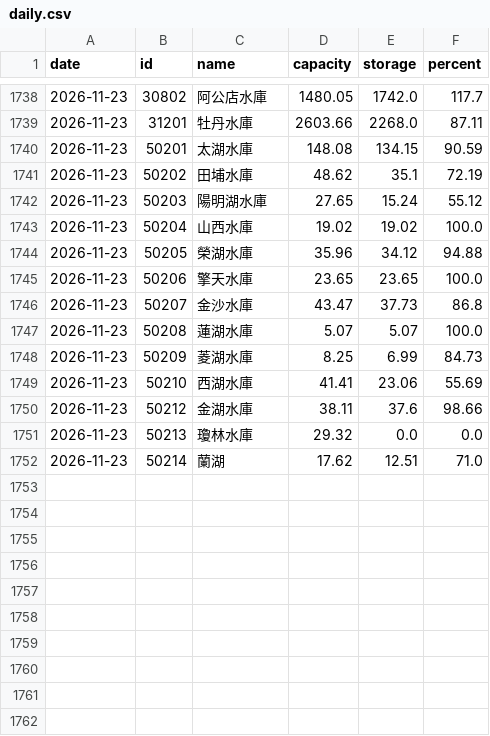
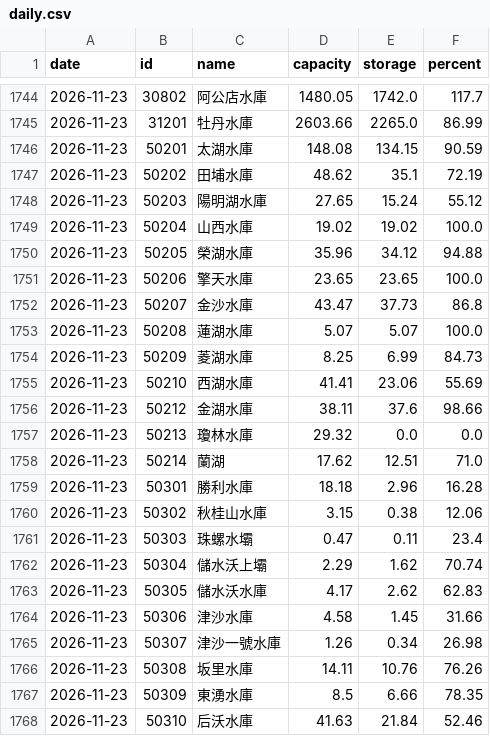
Before and after one commit to twranger/geo-taiwan, a CSV file: data/reservoirs/daily.csv, drawn as a sheet; only a part is shown, gaps mark what is left out; the diff covers the shown part only.

```diff
--- a/data/reservoirs/daily.csv
+++ b/data/reservoirs/daily.csv
@@ -1738,3 +1744,3 @@ date,id,name,capacity,storage,percent
 2026-11-23,30802,阿公店水庫,1480.05,1742.0,117.7
-2026-11-23,31201,牡丹水庫,2603.66,2268.0,87.11
+2026-11-23,31201,牡丹水庫,2603.66,2265.0,86.99
 2026-11-23,50201,太湖水庫,148.08,134.15,90.59
@@ -1752 +1758,11 @@ date,id,name,capacity,storage,percent
 2026-11-23,50214,蘭湖,17.62,12.51,71.0
+2026-11-23,50301,勝利水庫,18.18,2.96,16.28
+2026-11-23,50302,秋桂山水庫,3.15,0.38,12.06
+2026-11-23,50303,珠螺水壩,0.47,0.11,23.4
+2026-11-23,50304,儲水沃上壩,2.29,1.62,70.74
+2026-11-23,50305,儲水沃水庫,4.17,2.62,62.83
+2026-11-23,50306,津沙水庫,4.58,1.45,31.66
+2026-11-23,50307,津沙一號水庫,1.26,0.34,26.98
+2026-11-23,50308,坂里水庫,14.11,10.76,76.26
+2026-11-23,50309,東湧水庫,8.5,6.66,78.35
+2026-11-23,50310,后沃水庫,41.63,21.84,52.46
```
Also changed, not shown: 6 added rows and 25 edited cells elsewhere in this file, data/reservoirs/hourly.csv, 1 other file.
